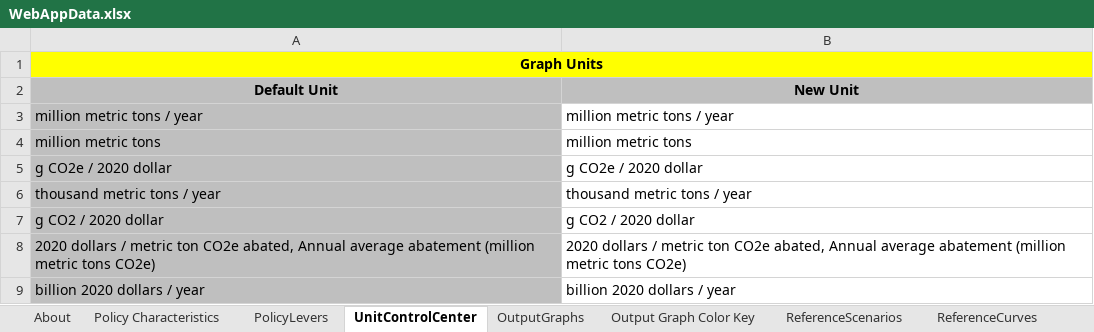
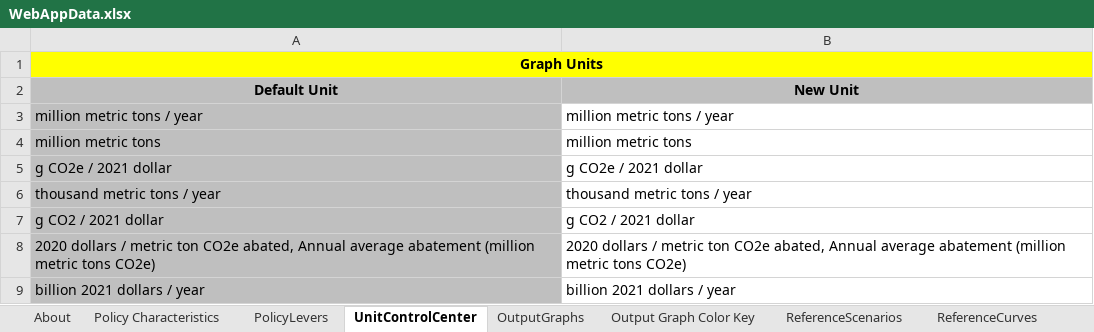
Before and after one commit to EnergyInnovation/eps-us, an Excel workbook: WebAppData.xlsx, sheet UnitControlCenter, drawn as a sheet; only a part is shown; values as stored, in another font and other column widths than the file's, no borders; the diff covers the shown part only; the diff names each change by its address in the sheet, - before the commit and + after, or states it on an @@ line.

Commit message:
Update currency units to 2021 USD

```diff
--- a/WebAppData.xlsx (sheet UnitControlCenter)
+++ b/WebAppData.xlsx (sheet UnitControlCenter)
-A5: g CO2e / 2020 dollar
+A5: g CO2e / 2021 dollar
-B5: g CO2e / 2020 dollar
+B5: g CO2e / 2021 dollar
-A7: g CO2 / 2020 dollar
+A7: g CO2 / 2021 dollar
-B7: g CO2 / 2020 dollar
+B7: g CO2 / 2021 dollar
-A9: billion 2020 dollars / year
+A9: billion 2021 dollars / year
-B9: billion 2020 dollars / year
+B9: billion 2021 dollars / year
```
Also changed, not shown: 26 edited cells elsewhere in this sheet, sheet OutputGraphs, InputData/web-app/OCCF/Output Currency Conversion Factors.xlsx, 3 other files.
